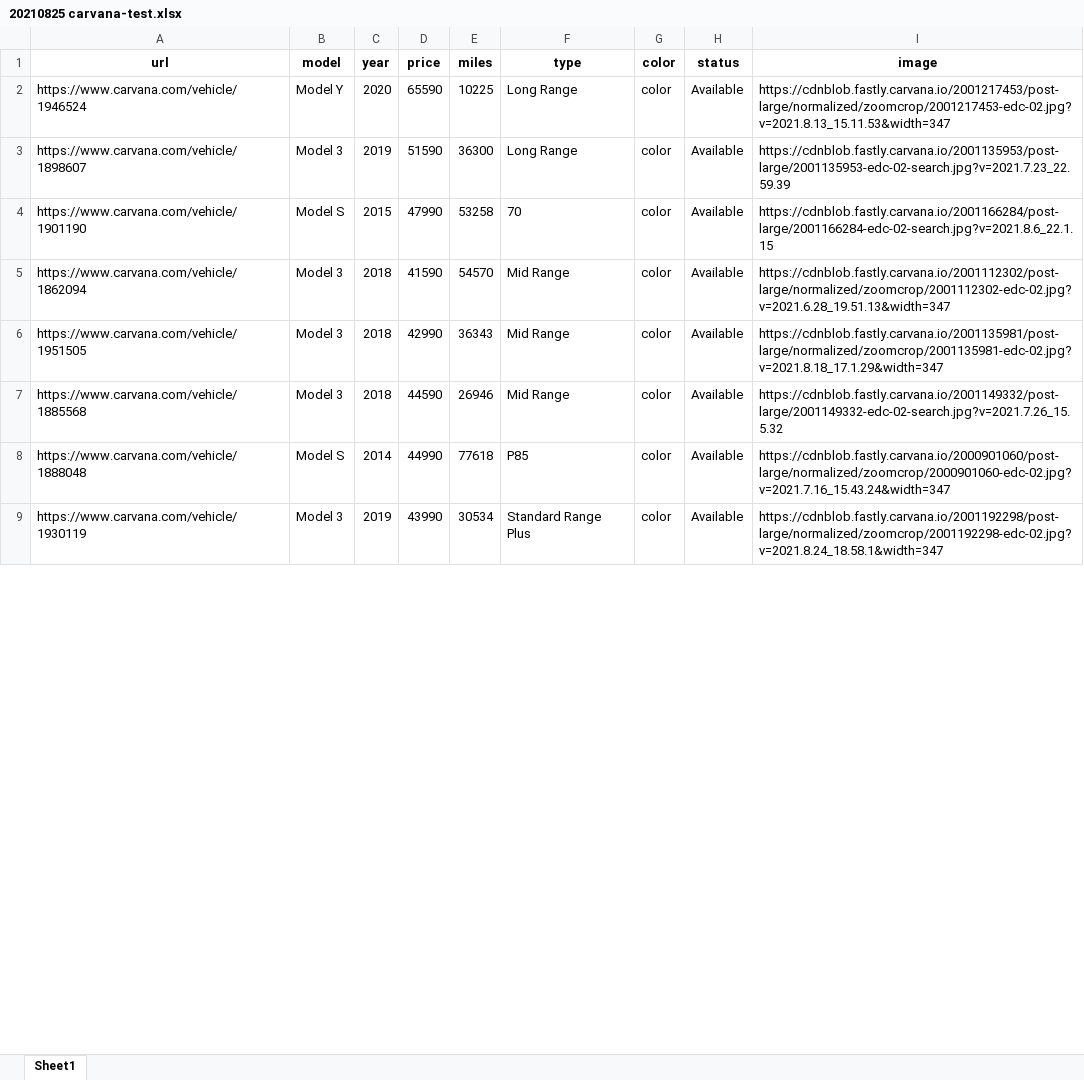
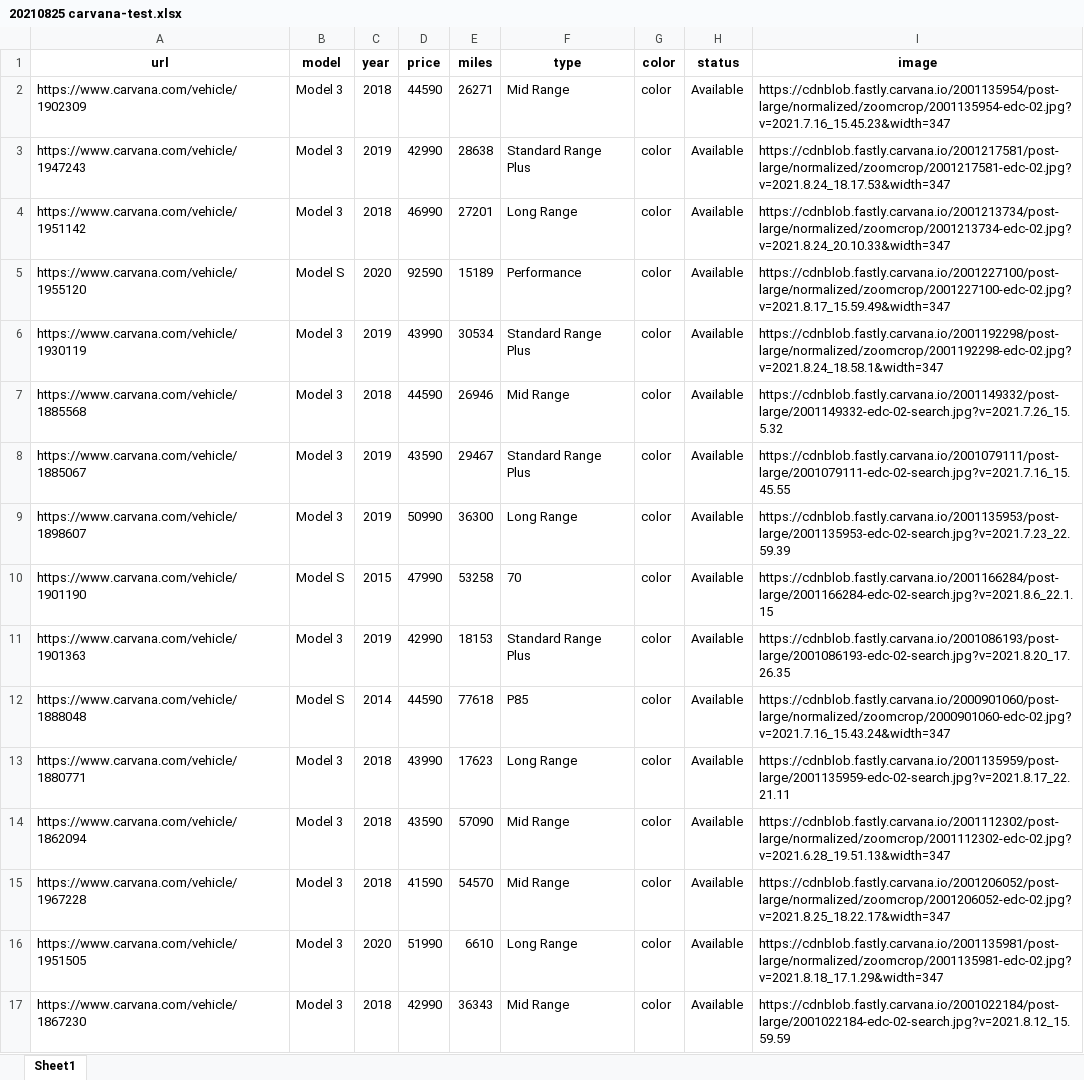
Before and after one commit to afkhudson/tesla-project, an Excel workbook: carvana/20210825 carvana-test.xlsx, sheet Sheet1, drawn as a sheet; only a part is shown; values as stored, in another font and other column widths than the file's, no borders; removed rows and columns are numbered as before the commit, all else as after; the diff covers the shown part only; the diff names each change by its address in the sheet, - before the commit and + after, or states it on an @@ line.

```diff
--- a/carvana/20210825 carvana-test.xlsx (sheet Sheet1)
+++ b/carvana/20210825 carvana-test.xlsx (sheet Sheet1)
+row 2: https://www.carvana.com/vehicle/1902309 | Model 3 | 2018 | 44590 | 26271 | Mid Range | color | Available | https://cdnblob.fastly.carvana.io/2001135954/post-large/normalized/zoomcrop/2001135954-edc-02.jpg?v=2021.7.16_15.45.23&width=347
+row 3: https://www.carvana.com/vehicle/1947243 | Model 3 | 2019 | 42990 | 28638 | Standard Range Plus | color | Available | https://cdnblob.fastly.carvana.io/2001217581/post-large/normalized/zoomcrop/2001217581-edc-02.jpg?v=2021.8.24_18.17.53&width=347
+row 4: https://www.carvana.com/vehicle/1951142 | Model 3 | 2018 | 46990 | 27201 | Long Range | color | Available | https://cdnblob.fastly.carvana.io/2001213734/post-large/normalized/zoomcrop/2001213734-edc-02.jpg?v=2021.8.24_20.10.33&width=347
-A5 (url): https://www.carvana.com/vehicle/1946524
+A5 (url): https://www.carvana.com/vehicle/1955120
-B5 (model): Model Y
+B5 (model): Model S
-D5 (price): 65590
+D5 (price): 92590
-E5 (miles): 10225
+E5 (miles): 15189
-F5 (type): Long Range
+F5 (type): Performance
-I5 (image): https://cdnblob.fastly.carvana.io/2001217453/post-large/normalized/zoomcrop/2001217453-edc-02.jpg?v=2021.8.13_15.11.53&width=347
+I5 (image): https://cdnblob.fastly.carvana.io/2001227100/post-large/normalized/zoomcrop/2001227100-edc-02.jpg?v=2021.8.17_15.59.49&width=347
@@ row 9 moved to row 6: https://www.carvana.com/vehicle/1930119 @@
+row 7: https://www.carvana.com/vehicle/1885568 | Model 3 | 2018 | 44590 | 26946 | Mid Range | color | Available | https://cdnblob.fastly.carvana.io/2001149332/post-large/2001149332-edc-02-search.jpg?v=2021.7.26_15.5.32
+row 8: https://www.carvana.com/vehicle/1885067 | Model 3 | 2019 | 43590 | 29467 | Standard Range Plus | color | Available | https://cdnblob.fastly.carvana.io/2001079111/post-large/2001079111-edc-02-search.jpg?v=2021.7.16_15.45.55
-D9 (price): 51590
+D9 (price): 50990
+row 11: https://www.carvana.com/vehicle/1901363 | Model 3 | 2019 | 42990 | 18153 | Standard Range Plus | color | Available | https://cdnblob.fastly.carvana.io/2001086193/post-large/2001086193-edc-02-search.jpg?v=2021.8.20_17.26.35
+row 12: https://www.carvana.com/vehicle/1888048 | Model S | 2014 | 44590 | 77618 | P85 | color | Available | https://cdnblob.fastly.carvana.io/2000901060/post-large/normalized/zoomcrop/2000901060-edc-02.jpg?v=2021.7.16_15.43.24&width=347
+row 13: https://www.carvana.com/vehicle/1880771 | Model 3 | 2018 | 43990 | 17623 | Long Range | color | Available | https://cdnblob.fastly.carvana.io/2001135959/post-large/2001135959-edc-02-search.jpg?v=2021.8.17_22.21.11
-D14 (price): 41590
+D14 (price): 43590
-E14 (miles): 54570
+E14 (miles): 57090
+row 15: https://www.carvana.com/vehicle/1967228 | Model 3 | 2018 | 41590 | 54570 | Mid Range | color | Available | https://cdnblob.fastly.carvana.io/2001206052/post-large/normalized/zoomcrop/2001206052-edc-02.jpg?v=2021.8.25_18.22.17&width=347
-C16 (year): 2018
+C16 (year): 2020
-D16 (price): 42990
+D16 (price): 51990
-E16 (miles): 36343
+E16 (miles): 6610
-F16 (type): Mid Range
+F16 (type): Long Range
-A17 (url): https://www.carvana.com/vehicle/1885568
+A17 (url): https://www.carvana.com/vehicle/1867230
-D17 (price): 44590
+D17 (price): 42990
-E17 (miles): 26946
+E17 (miles): 36343
-I17 (image): https://cdnblob.fastly.carvana.io/2001149332/post-large/2001149332-edc-02-search.jpg?v=2021.7.26_15.5.32
+I17 (image): https://cdnblob.fastly.carvana.io/2001022184/post-large/2001022184-edc-02-search.jpg?v=2021.8.12_15.59.59
-row 8: https://www.carvana.com/vehicle/1888048 | Model S | 2014 | 44990 | 77618 | P85 | color | Available | https://cdnblob.fastly.carvana.io/2000901060/post-large/normalized/zoomcrop/2000901060-edc-02.jpg?v=2021.7.16_15.43.24&width=347
```
Also changed, not shown: 31 added rows, 37 removed rows, 170 moved rows and 153 edited cells elsewhere in this sheet, shift/20210825 shift-test.xlsx, tesla_mx/20210825 tesla_mx-test.xlsx, 45 other files.
